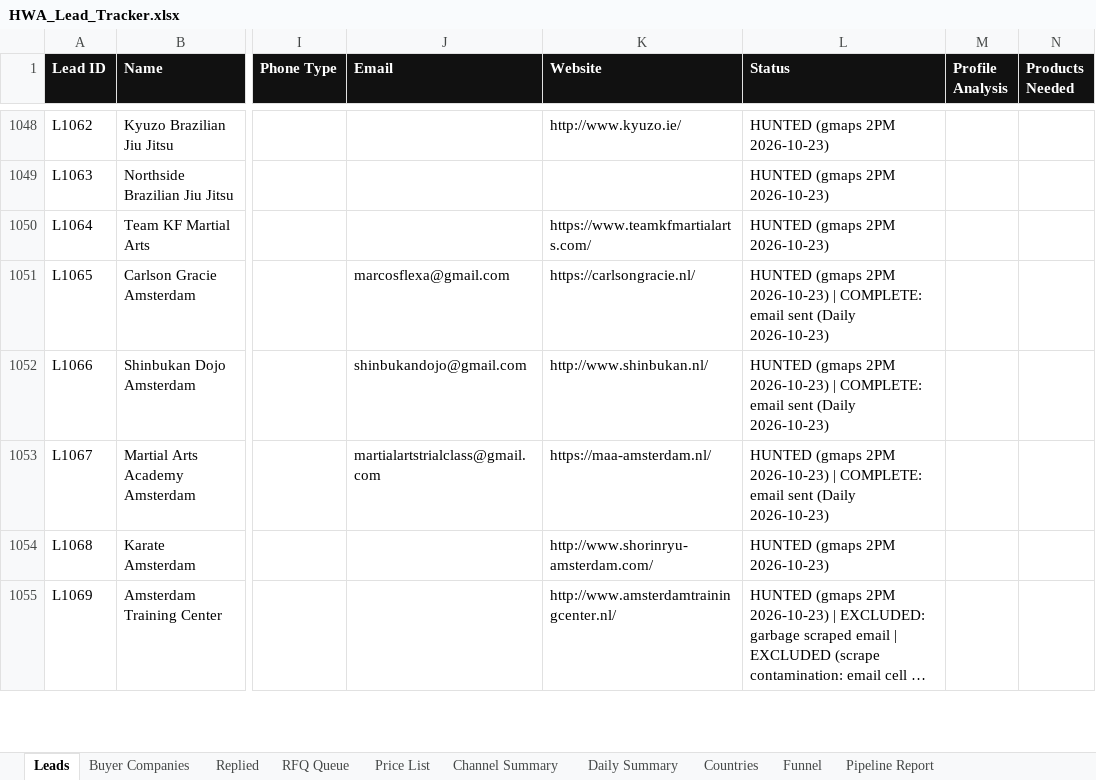
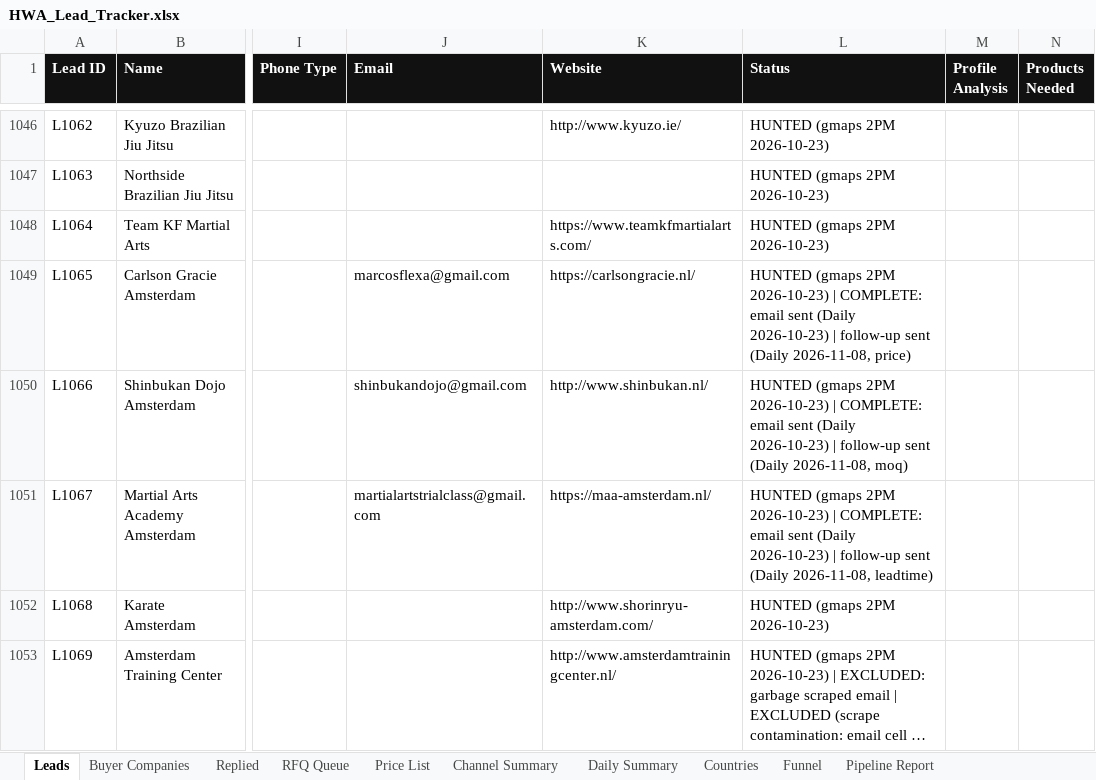
Before and after one commit to hsnwarriorapparel-dot/hsn-business, an Excel workbook: HWA_Lead_Tracker.xlsx, sheet Leads, drawn as a sheet; only a part is shown, gaps mark what is left out; long unchanged cells end in …; values as stored, in another font and other column widths than the file's, no borders; addresses are those after the commit; the diff covers the shown part only; the diff names each change by its address in the sheet, - before the commit and + after, or states it on an @@ line.

Commit message:
Auto-backup 2026-11-08 22:02 UTC
Files backed up:
HWA_Lead_Tracker.xlsx
company_reach.py
leads.csv
leads_safe_write.py
skill/references/leads-csv-safe-writes.md

```diff
--- a/HWA_Lead_Tracker.xlsx (sheet Leads)
+++ b/HWA_Lead_Tracker.xlsx (sheet Leads)
-L1049 (Status): …(Daily 2026-10-23)
+L1049 (Status): …(Daily 2026-10-23) | follow-up sent (Daily 2026-11-08, price)
-L1050 (Status): …(Daily 2026-10-23)
+L1050 (Status): …(Daily 2026-10-23) | follow-up sent (Daily 2026-11-08, moq)
-L1051 (Status): …(Daily 2026-10-23)
+L1051 (Status): …(Daily 2026-10-23) | follow-up sent (Daily 2026-11-08, leadtime)
```
Also changed, not shown: 5 removed rows and 7 edited cells elsewhere in this sheet, sheet Countries, sheet Funnel, sheet Daily Summary, sheet Channel Summary, 4 other files.
